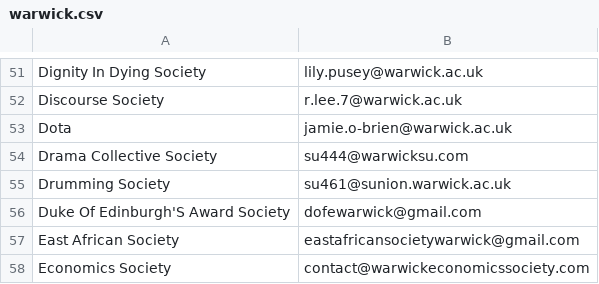
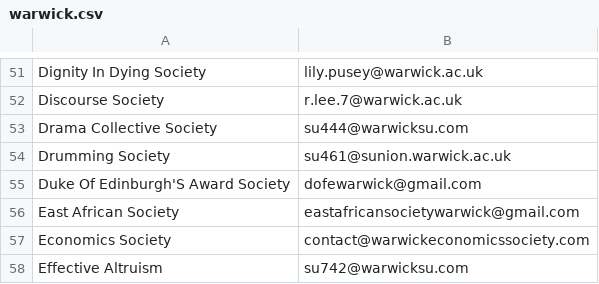
Before and after one commit to kcsoc/society-email-scrape, a CSV file: docs/output/warwick.csv, drawn as a sheet; only a part is shown, gaps mark what is left out; the shorter side is filled out with more unchanged rows.

```diff
--- a/docs/output/warwick.csv
+++ b/docs/output/warwick.csv
@@ -52,3 +52,2 @@ Dignity In Dying Society, lily.pusey@warwick.ac.uk
 Discourse Society, r.lee.7@warwick.ac.uk
-Dota, jamie.o-brien@warwick.ac.uk
 Drama Collective Society, su444@warwicksu.com
```
